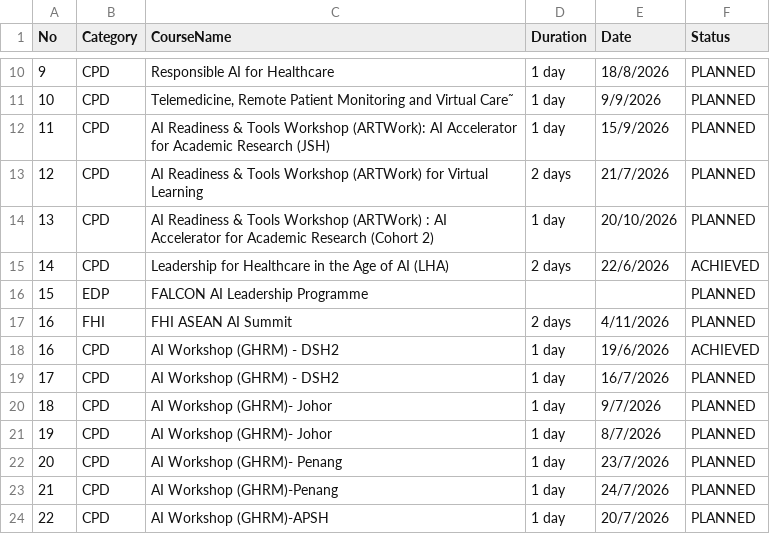
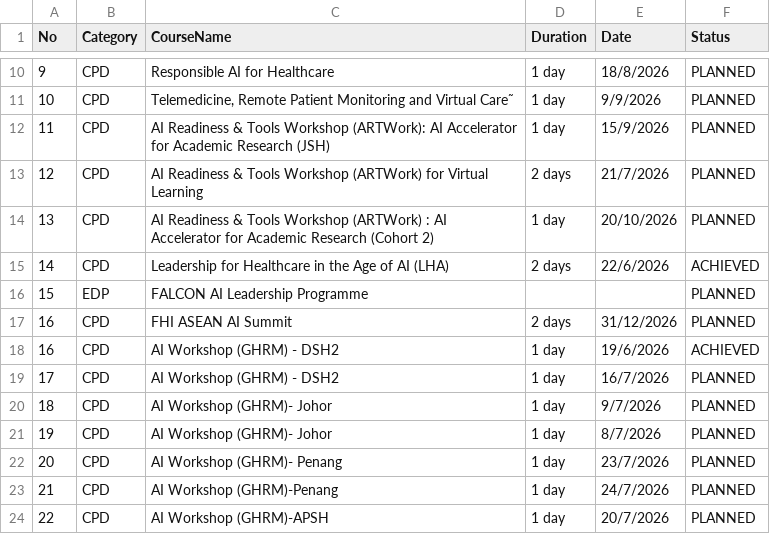
Before and after one commit to msyedahamd-cdh/kpju-cdhsynapse, a CSV file: cpd.csv, drawn as a sheet; only a part is shown, gaps mark what is left out.

Commit message:
Update cpd.csv

```diff
--- a/cpd.csv
+++ b/cpd.csv
@@ -16,3 +16,3 @@ No,Category,CourseName,Duration,Date,Status
 15,EDP,FALCON AI Leadership Programme,,,PLANNED
-16,FHI,FHI ASEAN AI Summit,2 days,4/11/2026,PLANNED
+16,CPD,FHI ASEAN AI Summit,2 days,31/12/2026,PLANNED
 16,CPD,AI Workshop (GHRM) - DSH2 ,1 day,19/6/2026,ACHIEVED
```
